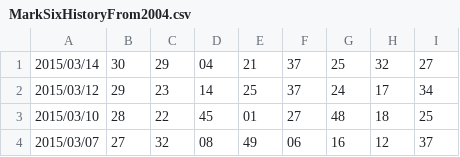
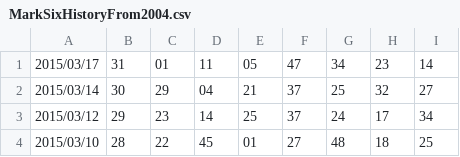
Before and after one commit to younthu/msm, a CSV file: MarkSixHistoryFrom2004.csv, drawn as a sheet; only a part is shown; the shorter side is filled out with more unchanged rows; the diff names each change by its address in the sheet, - before the commit and + after, or states it on an @@ line.

Commit message:
Update MarkSixHistoryFrom2004.csv

```diff
--- a/MarkSixHistoryFrom2004.csv
+++ b/MarkSixHistoryFrom2004.csv
+row 1: 2015/03/17 | 31 | 01 | 11 | 05 | 47 | 34 | 23 | 14
```
